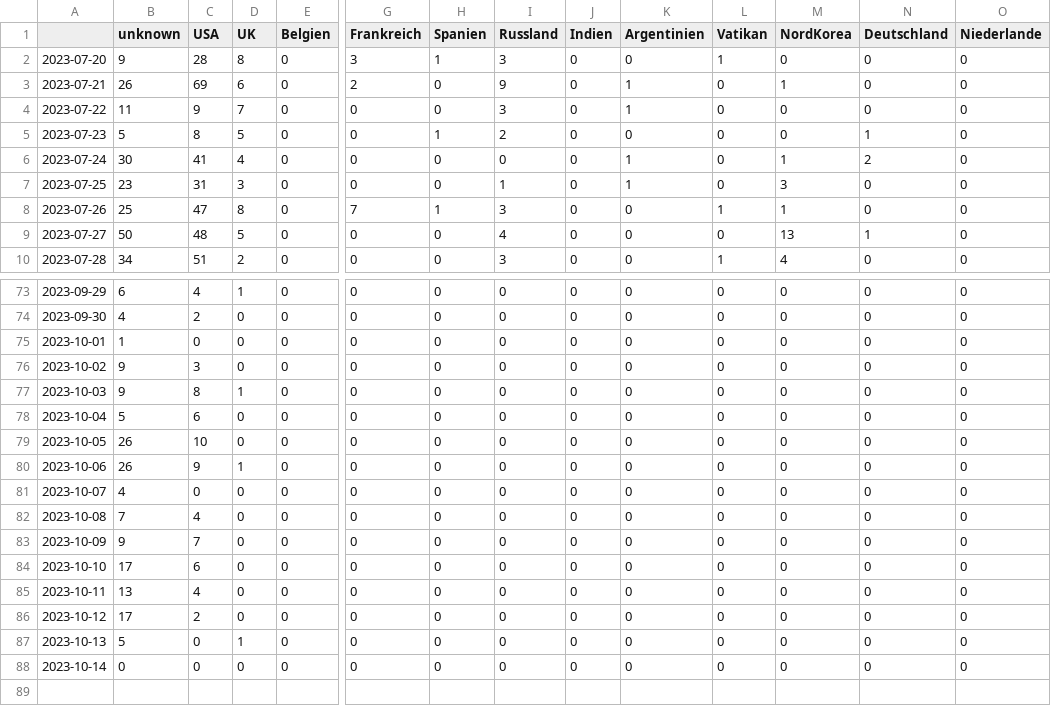
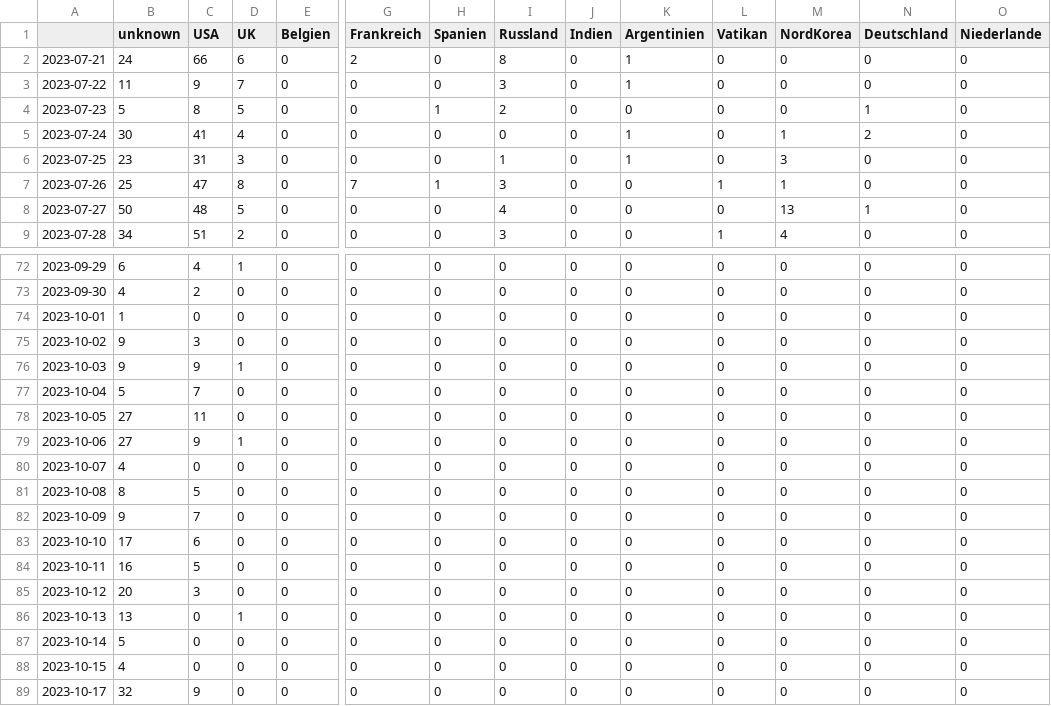
Before and after one commit to pg-ufr-news/personWhisperer, a CSV file: csv/topics_date.csv, drawn as a sheet; only a part is shown, gaps mark what is left out; removed rows and columns are numbered as before the commit, all else as after; rows hold the shown columns only; the diff names each change by its address in the sheet, - before the commit and + after, or states it on an @@ line.

```diff
--- a/csv/topics_date.csv
+++ b/csv/topics_date.csv
-row 2: 2023-07-20 | 9 | 28 | 8 | 0 | 3 | 1 | 3 | 0 | 0 | 1 | 0 | 0 | 0
-B2 (unknown): 26
+B2 (unknown): 24
-C2 (USA): 69
+C2 (USA): 66
-I2 (Russland): 9
+I2 (Russland): 8
-M2 (NordKorea): 1
+M2 (NordKorea): 0
-C76 (USA): 8
+C76 (USA): 9
-C77 (USA): 6
+C77 (USA): 7
-B78:B79 (unknown): 26
+B78:B79 (unknown): 27
-C78 (USA): 10
+C78 (USA): 11
-B81 (unknown): 7
+B81 (unknown): 8
-C81 (USA): 4
+C81 (USA): 5
-B84 (unknown): 13
+B84 (unknown): 16
-C84 (USA): 4
+C84 (USA): 5
-B85 (unknown): 17
+B85 (unknown): 20
-C85 (USA): 2
+C85 (USA): 3
-B86 (unknown): 5
+B86 (unknown): 13
-B87 (unknown): 0
+B87 (unknown): 5
+row 88: 2023-10-15 | 4 | 0 | 0 | 0 | 0 | 0 | 0 | 0 | 0 | 0 | 0 | 0 | 0
+row 89: 2023-10-17 | 32 | 9 | 0 | 0 | 0 | 0 | 0 | 0 | 0 | 0 | 0 | 0 | 0
```
Also changed, not shown: 4 other files.
